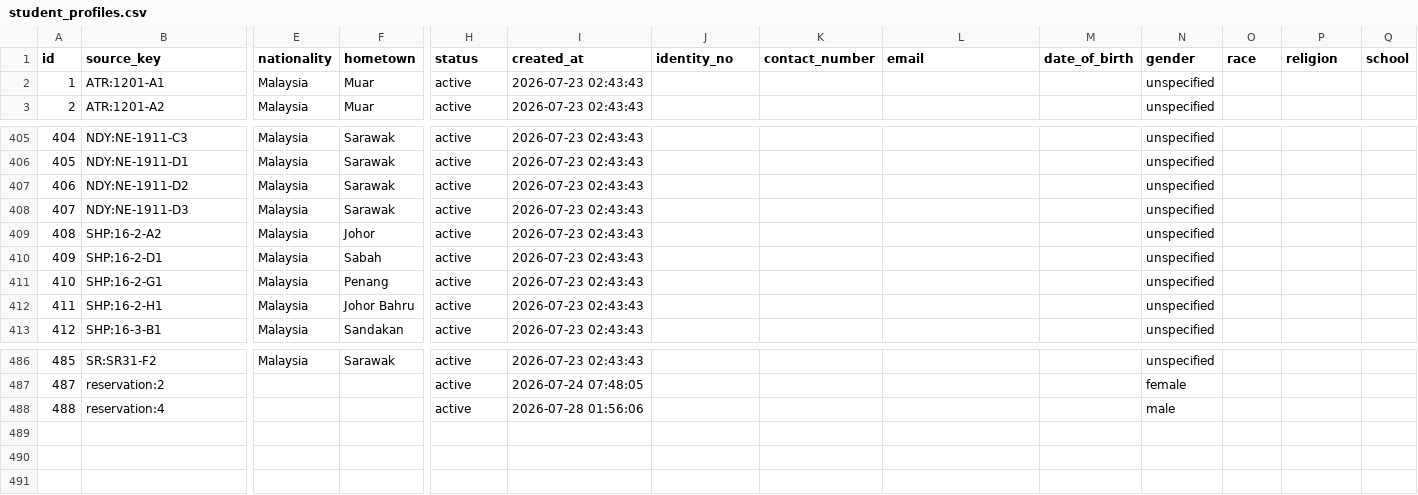
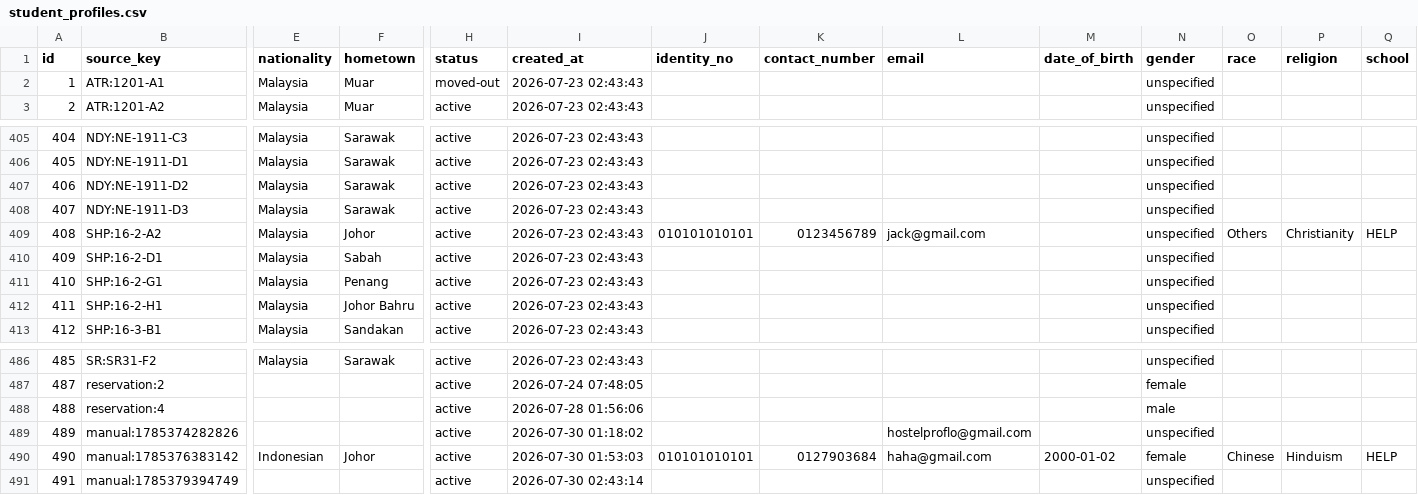
Before and after one commit to YapFongKiat53/create-a-system-database-for-my, a CSV file: supabase/csv/student_profiles.csv, drawn as a sheet; only a part is shown, gaps mark what is left out; rows hold the shown columns only; the diff names each change by its address in the sheet, - before the commit and + after, or states it on an @@ line.

```diff
--- a/supabase/csv/student_profiles.csv
+++ b/supabase/csv/student_profiles.csv
-H2 (status): active
+H2 (status): moved-out
-J409 (identity_no): (empty)
+J409 (identity_no): 010101010101
-K409 (contact_number): (empty)
+K409 (contact_number): 0123456789
-L409 (email): (empty)
+L409 (email): jack@gmail.com
-O409 (race): (empty)
+O409 (race): Others
-P409 (religion): (empty)
+P409 (religion): Christianity
-Q409 (school): (empty)
+Q409 (school): HELP
+row 489: 489 | manual:1785374282826 |  |  | active | 2026-07-30 01:18:02 |  |  | hostelproflo@gmail.com |  | unspecified
+row 490: 490 | manual:1785376383142 | Indonesian | Johor | active | 2026-07-30 01:53:03 | 010101010101 | 0127903684 | haha@gmail.com | 2000-01-02 | female | Chinese | Hinduism | HELP
+row 491: 491 | manual:1785379394749 |  |  | active | 2026-07-30 02:43:14 |  |  |  |  | unspecified
```
Also changed, not shown: supabase/csv/hostel_rooms.csv, supabase/csv/hostel_units.csv, 32 other files.
